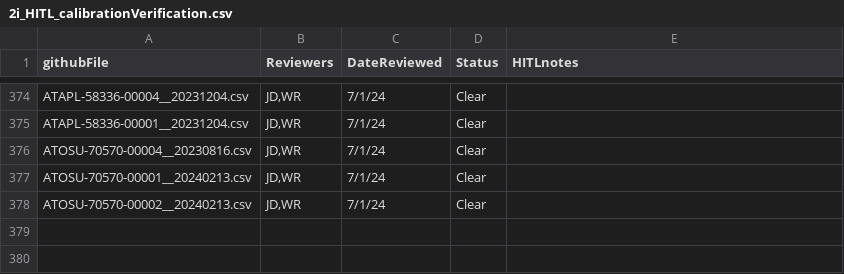
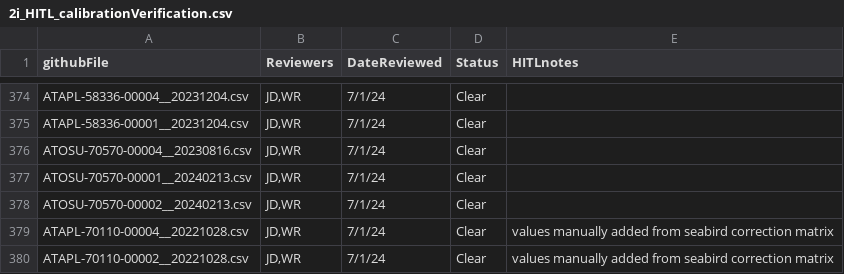
Before and after one commit to OOI-CabledArray/metadataVerification, a CSV file: assetManagement/2i_HITL/2i_HITL_calibrationVerification.csv, drawn as a sheet; only a part is shown, gaps mark what is left out.

Commit message:
FLNTUA HILT notes - seabird corrections

```diff
--- a/assetManagement/2i_HITL/2i_HITL_calibrationVerification.csv
+++ b/assetManagement/2i_HITL/2i_HITL_calibrationVerification.csv
@@ -378 +378,3 @@ ATOSU-70570-00001__20240213.csv,"JD,WR",7/1/24,Clear,
 ATOSU-70570-00002__20240213.csv,"JD,WR",7/1/24,Clear,
+ATAPL-70110-00004__20221028.csv,"JD,WR",7/1/24,Clear, values manually added from seabird correction matrix
+ATAPL-70110-00002__20221028.csv,"JD,WR",7/1/24,Clear, values manually added from seabird correction matrix
```
